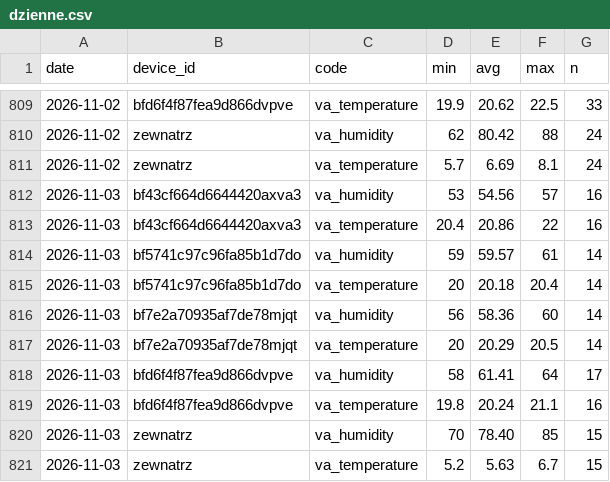
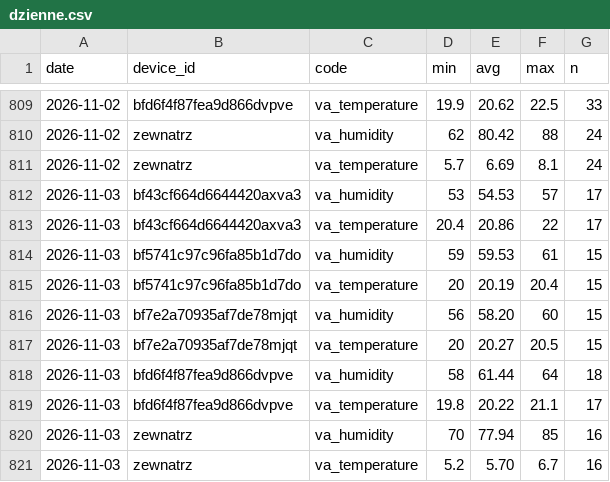
Before and after one commit to Bronek31/Smart-Home, a CSV file: data/dzienne.csv, drawn as a sheet; only a part is shown, gaps mark what is left out.

```diff
--- a/data/dzienne.csv
+++ b/data/dzienne.csv
@@ -811,11 +811,11 @@ date,device_id,code,min,avg,max,n
 2026-11-02,zewnatrz,va_temperature,5.7,6.69,8.1,24
-2026-11-03,bf43cf664d6644420axva3,va_humidity,53,54.56,57,16
-2026-11-03,bf43cf664d6644420axva3,va_temperature,20.4,20.86,22,16
-2026-11-03,bf5741c97c96fa85b1d7do,va_humidity,59,59.57,61,14
-2026-11-03,bf5741c97c96fa85b1d7do,va_temperature,20,20.18,20.4,14
-2026-11-03,bf7e2a70935af7de78mjqt,va_humidity,56,58.36,60,14
-2026-11-03,bf7e2a70935af7de78mjqt,va_temperature,20,20.29,20.5,14
-2026-11-03,bfd6f4f87fea9d866dvpve,va_humidity,58,61.41,64,17
-2026-11-03,bfd6f4f87fea9d866dvpve,va_temperature,19.8,20.24,21.1,16
-2026-11-03,zewnatrz,va_humidity,70,78.40,85,15
-2026-11-03,zewnatrz,va_temperature,5.2,5.63,6.7,15
+2026-11-03,bf43cf664d6644420axva3,va_humidity,53,54.53,57,17
+2026-11-03,bf43cf664d6644420axva3,va_temperature,20.4,20.86,22,17
+2026-11-03,bf5741c97c96fa85b1d7do,va_humidity,59,59.53,61,15
+2026-11-03,bf5741c97c96fa85b1d7do,va_temperature,20,20.19,20.4,15
+2026-11-03,bf7e2a70935af7de78mjqt,va_humidity,56,58.20,60,15
+2026-11-03,bf7e2a70935af7de78mjqt,va_temperature,20,20.27,20.5,15
+2026-11-03,bfd6f4f87fea9d866dvpve,va_humidity,58,61.44,64,18
+2026-11-03,bfd6f4f87fea9d866dvpve,va_temperature,19.8,20.22,21.1,17
+2026-11-03,zewnatrz,va_humidity,70,77.94,85,16
+2026-11-03,zewnatrz,va_temperature,5.2,5.70,6.7,16
```
Also changed, not shown: data/2026-11.csv, data/rosliny/2026-11.csv, 4 other files.
